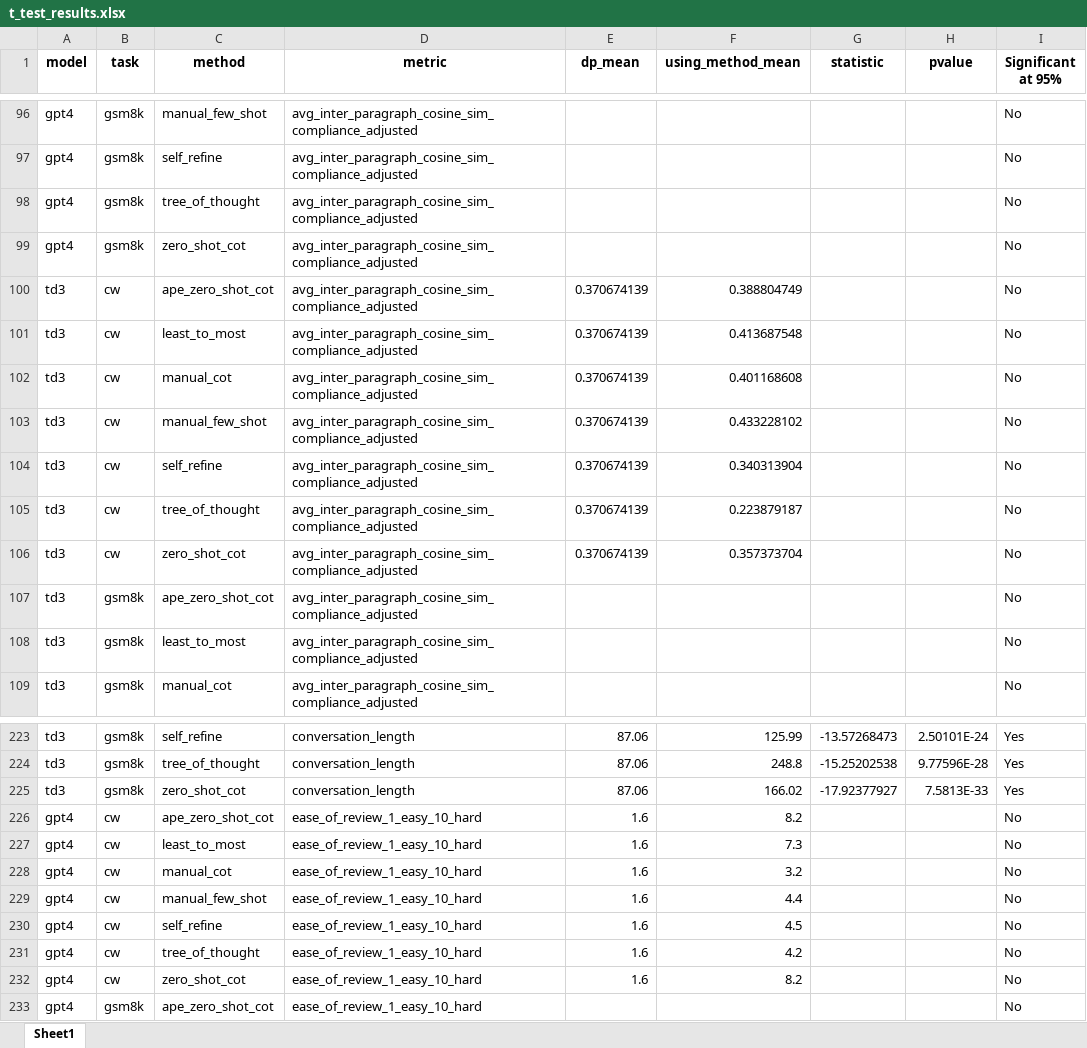
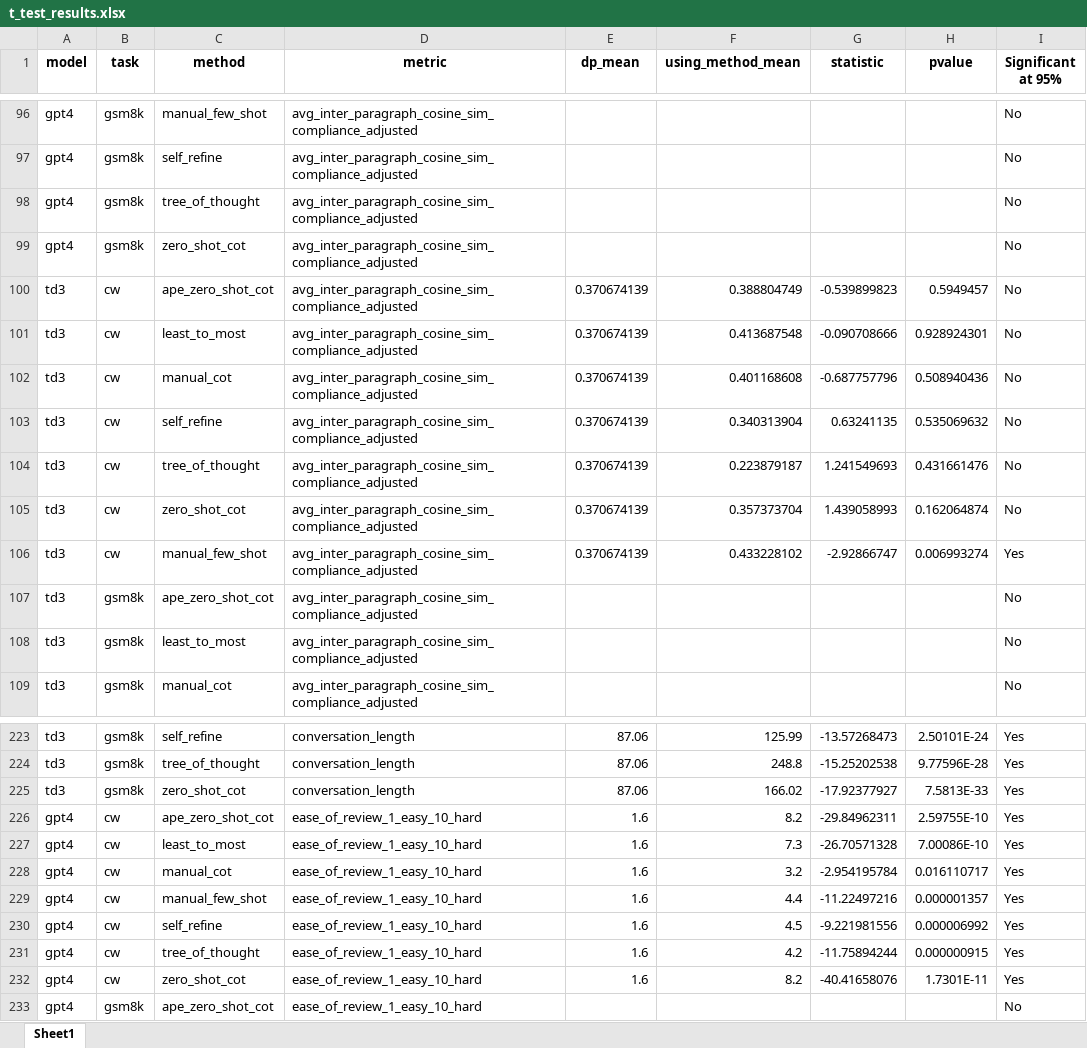
Before and after one commit to ijyliu/anlp23-project, an Excel workbook: Data/t_test_results.xlsx, sheet Sheet1, drawn as a sheet; only a part is shown, gaps mark what is left out; values as stored, in another font and other column widths than the file's, no borders; removed rows and columns are numbered as before the commit, all else as after; the diff covers the shown part only; the diff names each change by its address in the sheet, - before the commit and + after, or states it on an @@ line.

```diff
--- a/Data/t_test_results.xlsx (sheet Sheet1)
+++ b/Data/t_test_results.xlsx (sheet Sheet1)
-G100 (statistic): (empty)
+G100 (statistic): -0.539899823
-H100 (pvalue): (empty)
+H100 (pvalue): 0.5949457
-G101 (statistic): (empty)
+G101 (statistic): -0.090708666
-H101 (pvalue): (empty)
+H101 (pvalue): 0.928924301
-G102 (statistic): (empty)
+G102 (statistic): -0.687757796
-H102 (pvalue): (empty)
+H102 (pvalue): 0.508940436
-row 103: td3 | cw | manual_few_shot | avg_inter_paragraph_cosine_sim_compliance_adjusted | 0.370674139 | 0.433228102 |  |  | No
-G103 (statistic): (empty)
+G103 (statistic): 0.63241135
-H103 (pvalue): (empty)
+H103 (pvalue): 0.535069632
-G104 (statistic): (empty)
+G104 (statistic): 1.241549693
-H104 (pvalue): (empty)
+H104 (pvalue): 0.431661476
-G105 (statistic): (empty)
+G105 (statistic): 1.439058993
-H105 (pvalue): (empty)
+H105 (pvalue): 0.162064874
+row 106: td3 | cw | manual_few_shot | avg_inter_paragraph_cosine_sim_compliance_adjusted | 0.370674139 | 0.433228102 | -2.92866747 | 0.006993274 | Yes
-G226 (statistic): (empty)
+G226 (statistic): -29.84962311
-H226 (pvalue): (empty)
+H226 (pvalue): 2.59755E-10
-I226:I232 (Significant at 95%): No
+I226:I232 (Significant at 95%): Yes
-G227 (statistic): (empty)
+G227 (statistic): -26.70571328
-H227 (pvalue): (empty)
+H227 (pvalue): 7.00086E-10
-G228 (statistic): (empty)
+G228 (statistic): -2.954195784
-H228 (pvalue): (empty)
+H228 (pvalue): 0.016110717
-G229 (statistic): (empty)
+G229 (statistic): -11.22497216
-H229 (pvalue): (empty)
+H229 (pvalue): 0.000001357
-G230 (statistic): (empty)
+G230 (statistic): -9.221981556
-H230 (pvalue): (empty)
+H230 (pvalue): 0.000006992
-G231 (statistic): (empty)
+G231 (statistic): -11.75894244
-H231 (pvalue): (empty)
+H231 (pvalue): 0.000000915
-G232 (statistic): (empty)
+G232 (statistic): -40.41658076
-H232 (pvalue): (empty)
+H232 (pvalue): 1.7301E-11
```
Also changed, not shown: 6 added rows, 6 removed rows and 52 edited cells elsewhere in this sheet, Data/mcnemars_results.xlsx, Data/mcnemars_results_compliance.xlsx, 19 other files.
